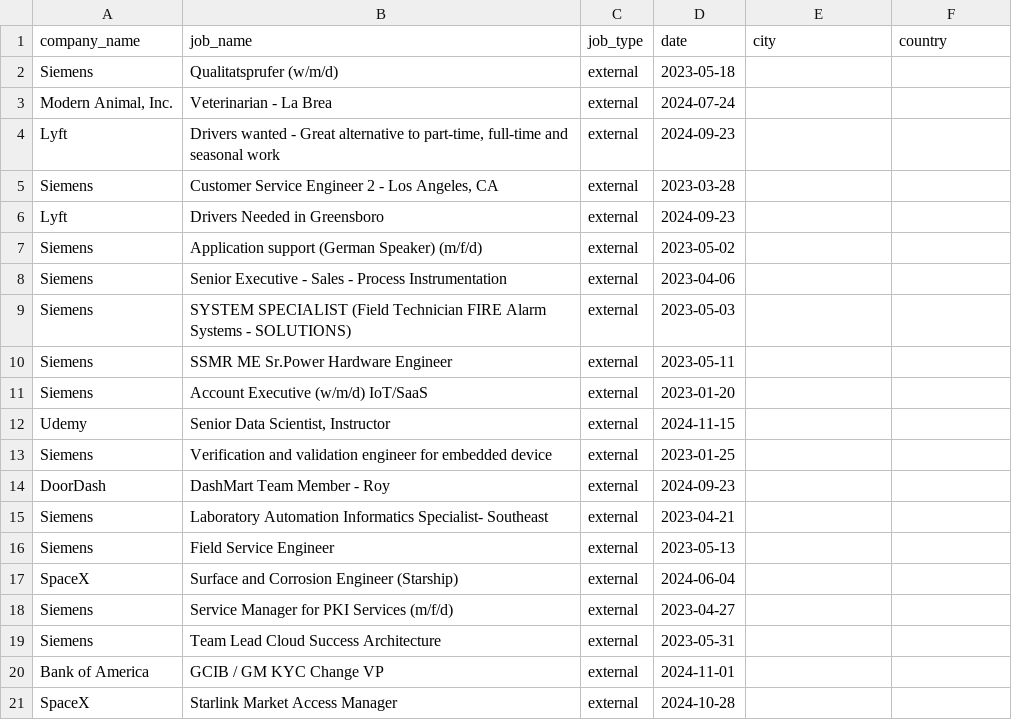
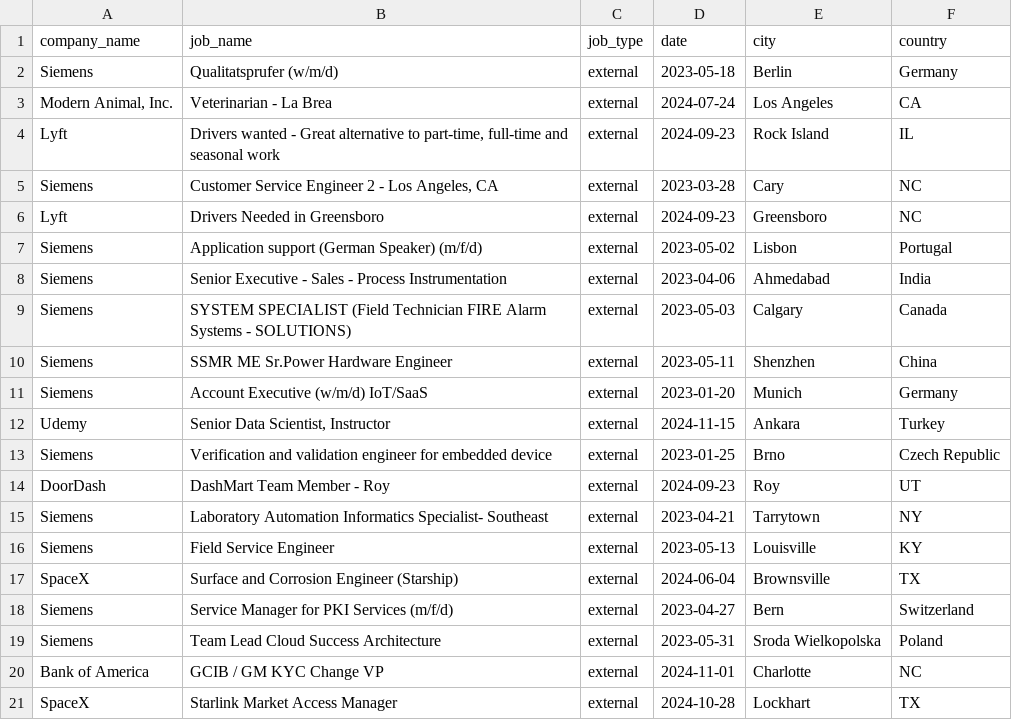
Before and after one commit to sanyassyed/DataEngineering_Jobs_Data_ETL_Pipeline, a CSV file: data_clean.csv, drawn as a sheet.

```diff
--- a/data_clean.csv
+++ b/data_clean.csv
@@ -1,21 +1,21 @@
 company_name,job_name,job_type,date,city,country
-Siemens,Qualitatsprufer (w/m/d),external,2023-05-18,,
-"Modern Animal, Inc.",Veterinarian - La Brea,external,2024-07-24,,
-Lyft,"Drivers wanted - Great alternative to part-time, full-time and seasonal work",external,2024-09-23,,
-Siemens,"Customer Service Engineer 2 - Los Angeles, CA",external,2023-03-28,,
-Lyft,Drivers Needed in Greensboro,external,2024-09-23,,
-Siemens,Application support (German Speaker) (m/f/d),external,2023-05-02,,
-Siemens,Senior Executive - Sales - Process Instrumentation,external,2023-04-06,,
-Siemens,SYSTEM SPECIALIST (Field Technician FIRE Alarm Systems - SOLUTIONS),external,2023-05-03,,
-Siemens,SSMR ME Sr.Power Hardware Engineer ,external,2023-05-11,,
-Siemens,Account Executive (w/m/d) IoT/SaaS,external,2023-01-20,,
-Udemy,"Senior Data Scientist, Instructor",external,2024-11-15,,
-Siemens,Verification and validation engineer for embedded device,external,2023-01-25,,
-DoorDash,DashMart Team Member - Roy,external,2024-09-23,,
-Siemens,Laboratory Automation Informatics Specialist- Southeast,external,2023-04-21,,
-Siemens,Field Service Engineer,external,2023-05-13,,
-SpaceX,Surface and Corrosion Engineer (Starship),external,2024-06-04,,
-Siemens,Service Manager for PKI Services (m/f/d),external,2023-04-27,,
-Siemens,Team Lead Cloud Success Architecture,external,2023-05-31,,
-Bank of America,GCIB / GM KYC Change VP,external,2024-11-01,,
-SpaceX,Starlink Market Access Manager,external,2024-10-28,,
+Siemens,Qualitatsprufer (w/m/d),external,2023-05-18,Berlin,Germany
+"Modern Animal, Inc.",Veterinarian - La Brea,external,2024-07-24,Los Angeles,CA
+Lyft,"Drivers wanted - Great alternative to part-time, full-time and seasonal work",external,2024-09-23,Rock Island,IL
+Siemens,"Customer Service Engineer 2 - Los Angeles, CA",external,2023-03-28,Cary,NC
+Lyft,Drivers Needed in Greensboro,external,2024-09-23,Greensboro,NC
+Siemens,Application support (German Speaker) (m/f/d),external,2023-05-02,Lisbon,Portugal
+Siemens,Senior Executive - Sales - Process Instrumentation,external,2023-04-06,Ahmedabad,India
+Siemens,SYSTEM SPECIALIST (Field Technician FIRE Alarm Systems - SOLUTIONS),external,2023-05-03,Calgary,Canada
+Siemens,SSMR ME Sr.Power Hardware Engineer ,external,2023-05-11,Shenzhen,China
+Siemens,Account Executive (w/m/d) IoT/SaaS,external,2023-01-20,Munich,Germany
+Udemy,"Senior Data Scientist, Instructor",external,2024-11-15,Ankara,Turkey
+Siemens,Verification and validation engineer for embedded device,external,2023-01-25,Brno,Czech Republic
+DoorDash,DashMart Team Member - Roy,external,2024-09-23,Roy,UT
+Siemens,Laboratory Automation Informatics Specialist- Southeast,external,2023-04-21,Tarrytown,NY
+Siemens,Field Service Engineer,external,2023-05-13,Louisville,KY
+SpaceX,Surface and Corrosion Engineer (Starship),external,2024-06-04,Brownsville,TX
+Siemens,Service Manager for PKI Services (m/f/d),external,2023-04-27,Bern,Switzerland
+Siemens,Team Lead Cloud Success Architecture,external,2023-05-31,Sroda Wielkopolska,Poland
+Bank of America,GCIB / GM KYC Change VP,external,2024-11-01,Charlotte,NC
+SpaceX,Starlink Market Access Manager,external,2024-10-28,Lockhart,TX
```
Also changed, not shown: 3 other files.
